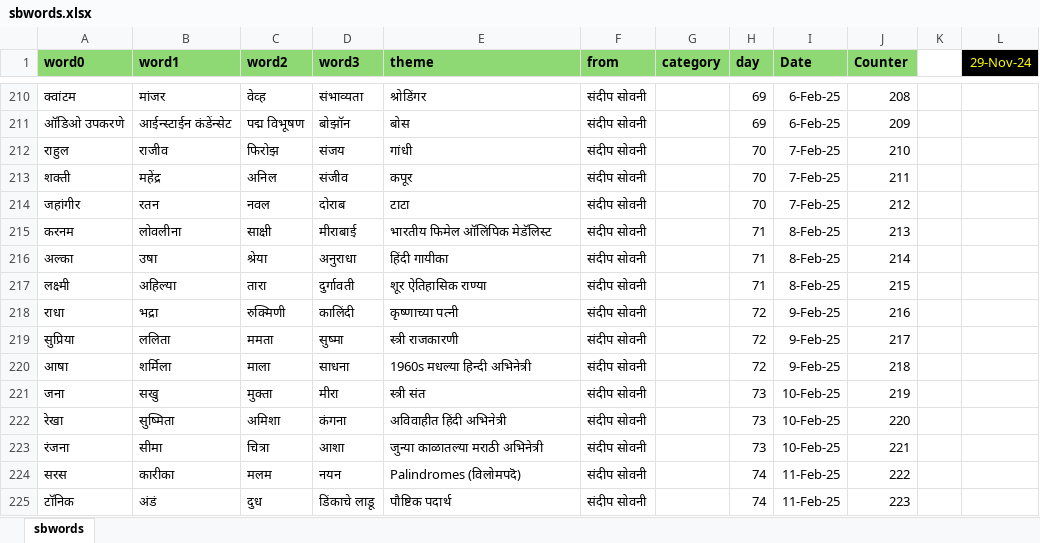
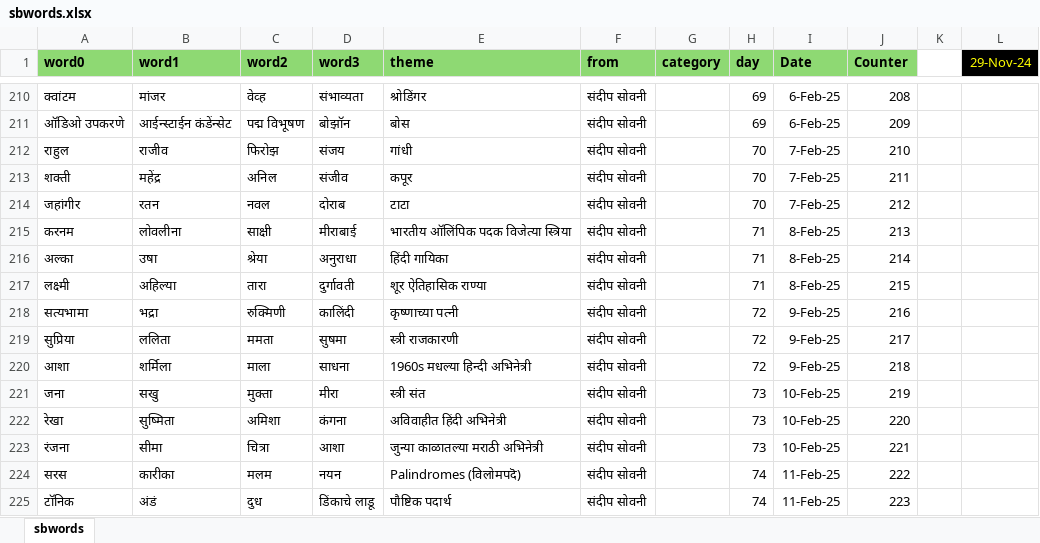
Before and after one commit to hrishinene/shabdakala, an Excel workbook: code/shabdakala/resource/sbwords.xlsx, sheet sbwords, drawn as a sheet; only a part is shown, gaps mark what is left out; values as stored, in another font and other column widths than the file's, no borders; conditional formats not drawn; the diff covers the shown part only; the diff names each change by its address in the sheet, - before the commit and + after, or states it on an @@ line.

Commit message:
WOrd tweaking

```diff
--- a/code/shabdakala/resource/sbwords.xlsx (sheet sbwords)
+++ b/code/shabdakala/resource/sbwords.xlsx (sheet sbwords)
-E215 (theme): भारतीय फिमेल ऑलिंपिक मेडॅलिस्ट
+E215 (theme): भारतीय ऑलिंपिक पदक विजेत्या स्त्रिया
-E216 (theme): हिंदी गायीका
+E216 (theme): हिंदी गायिका
-A218 (word0): राधा
+A218 (word0): सत्यभामा
-D219 (word3): सुष्मा
+D219 (word3): सुषमा
-A220 (word0): आषा
+A220 (word0): आशा
```
Also changed, not shown: 22 edited cells elsewhere in this sheet, 2 other files.
